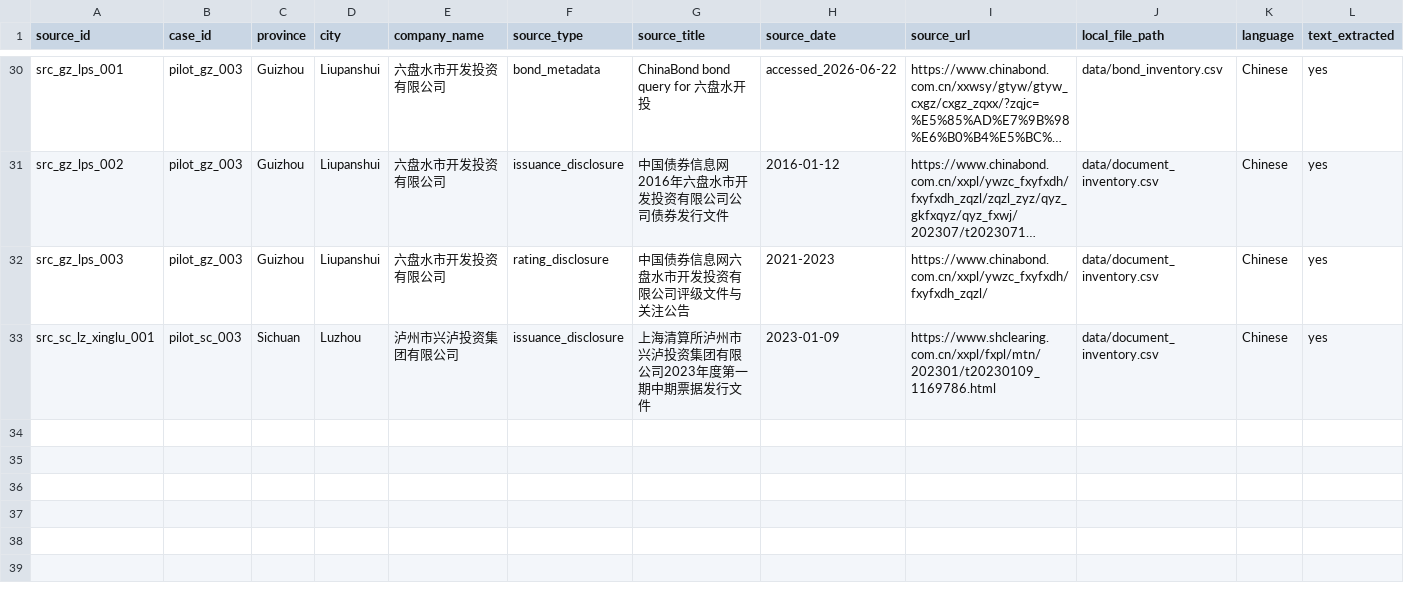
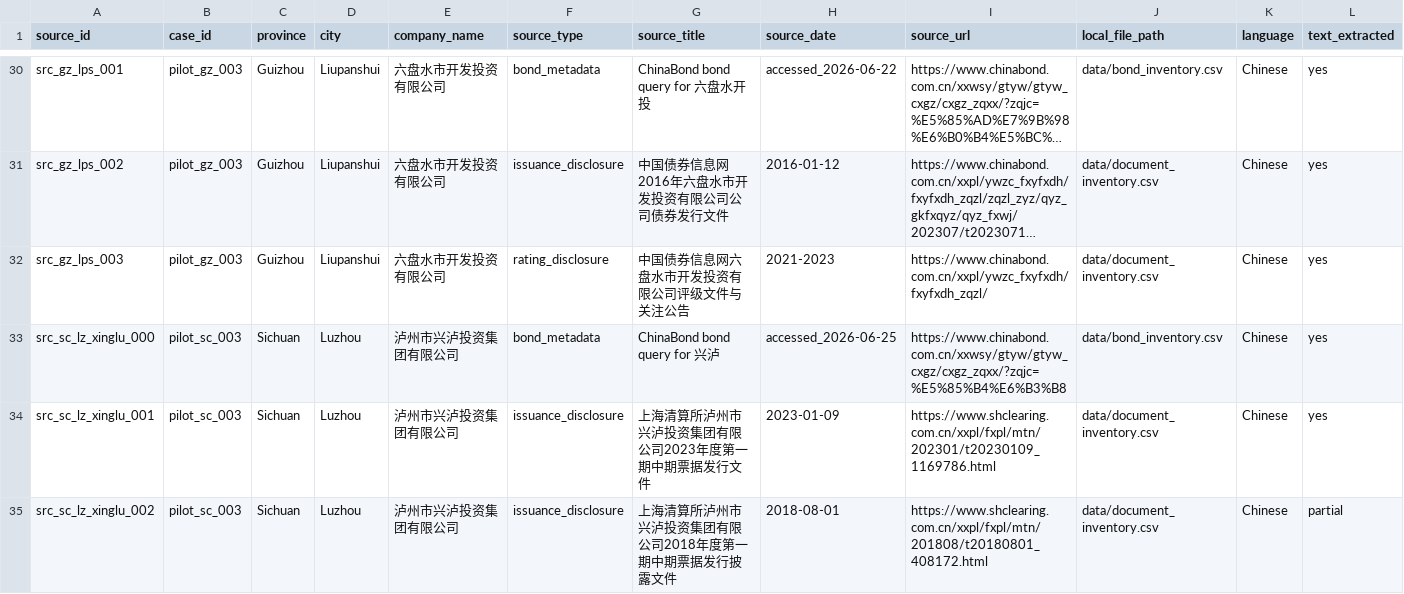
Before and after one commit to Shunyu1001/LGFV, a CSV file: data/source_inventory.csv, drawn as a sheet; only a part is shown, gaps mark what is left out; long unchanged cells end in …; rows hold the shown columns only; the diff names each change by its address in the sheet, - before the commit and + after, or states it on an @@ line.

```diff
--- a/data/source_inventory.csv
+++ b/data/source_inventory.csv
+row 33: src_sc_lz_xinglu_000 | pilot_sc_003 | Sichuan | Luzhou | 泸州市兴泸投资集团有限公司 | bond_metadata | ChinaBond bond query for 兴泸 | accessed_2026-06-25 | https://www.chinabond.com.cn/xxwsy/gtyw/gtyw_cxgz/cxgz_zqxx/?zqjc=%E5%85%B4%E6%B3%B8 | data/bond_inventory.csv | Chinese | yes
+row 35: src_sc_lz_xinglu_002 | pilot_sc_003 | Sichuan | Luzhou | 泸州市兴泸投资集团有限公司 | issuance_disclosure | 上海清算所泸州市兴泸投资集团有限公司2018年度第一期中期票据发行披露文件 | 2018-08-01 | https://www.shclearing.com.cn/xxpl/fxpl/mtn/201808/t20180801_408172.html | data/document_inventory.csv | Chinese | partial
```
Also changed, not shown: data/bond_inventory.csv, data/document_inventory.csv, 2 other files.
